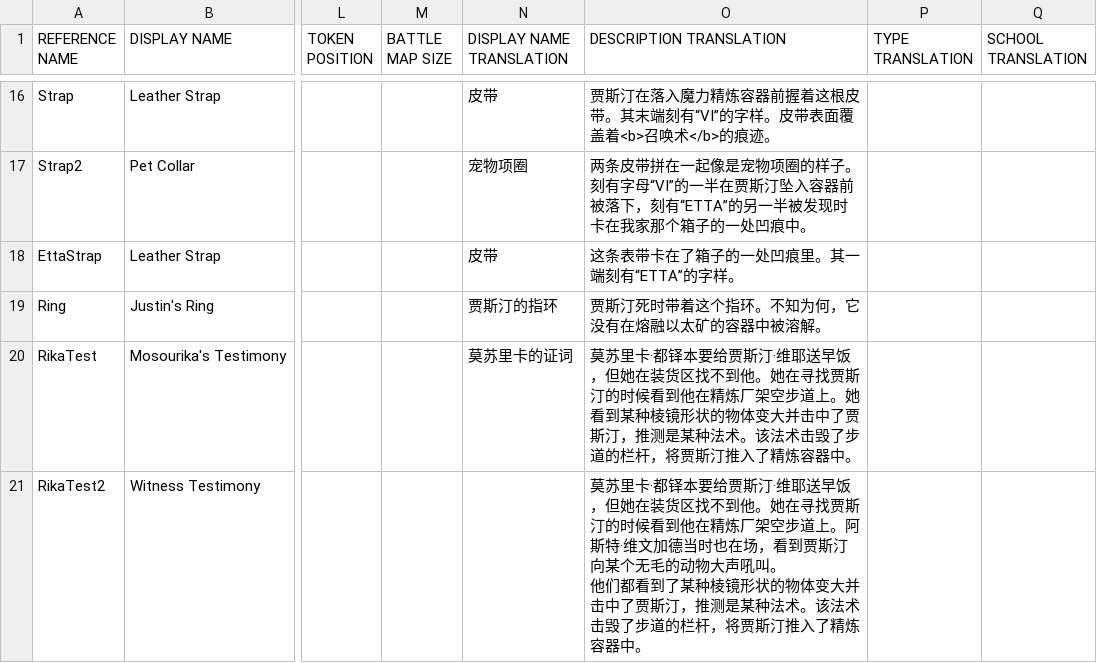
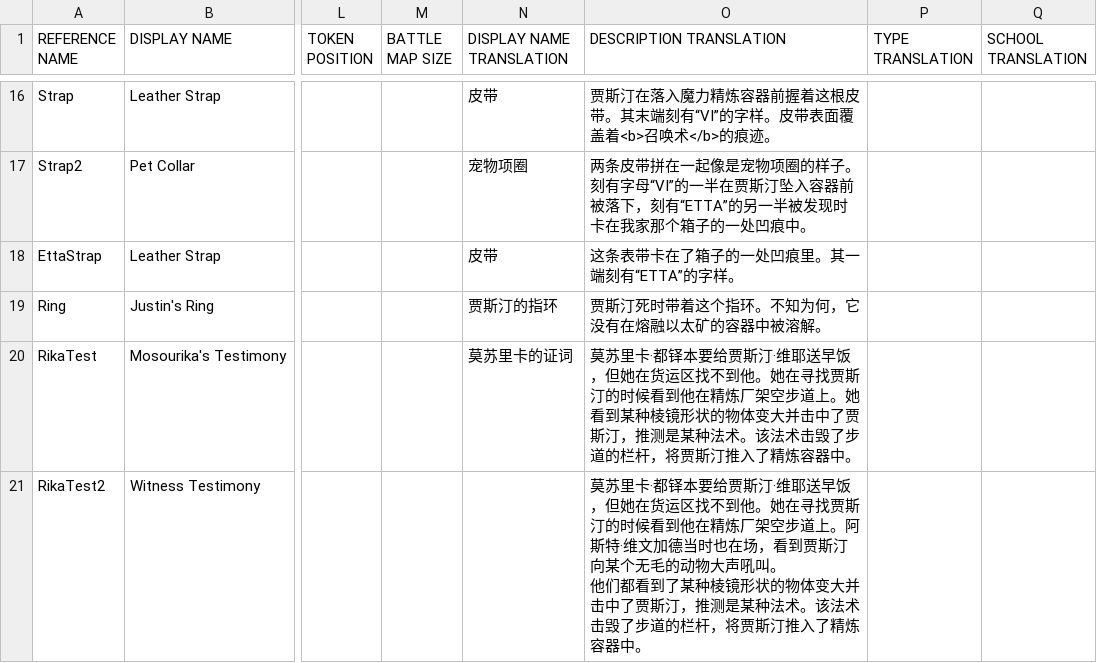
Before and after one commit to kurikomoe/TCAA_CHS, a CSV file: Workshop/game/output/C3 Clues.csv, drawn as a sheet; only a part is shown, gaps mark what is left out; the diff names each change by its address in the sheet, - before the commit and + after, or states it on an @@ line.

```diff
--- a/Workshop/game/output/C3 Clues.csv
+++ b/Workshop/game/output/C3 Clues.csv
-O20 (DESCRIPTION TRANSLATION): …，但她在装货区找不到…
+O20 (DESCRIPTION TRANSLATION): …，但她在货运区找不到…
-O21 (DESCRIPTION TRANSLATION): …，但她在装货区找不到…
+O21 (DESCRIPTION TRANSLATION): …，但她在货运区找不到…
```
Also changed, not shown: Workshop/game/output/C3 Dialogue.csv, 6 other files.
